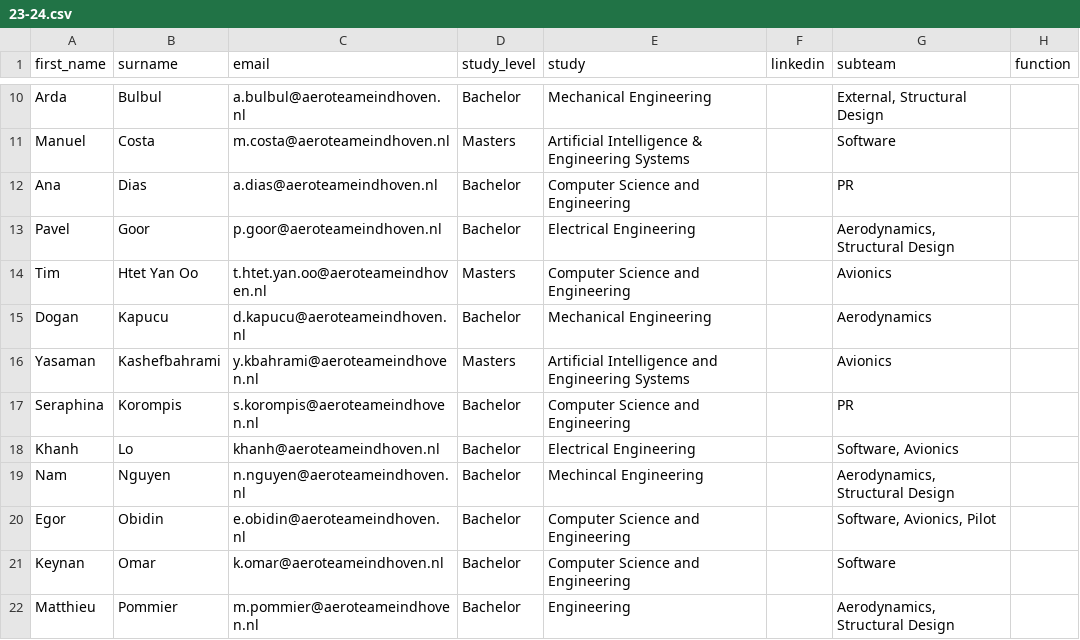
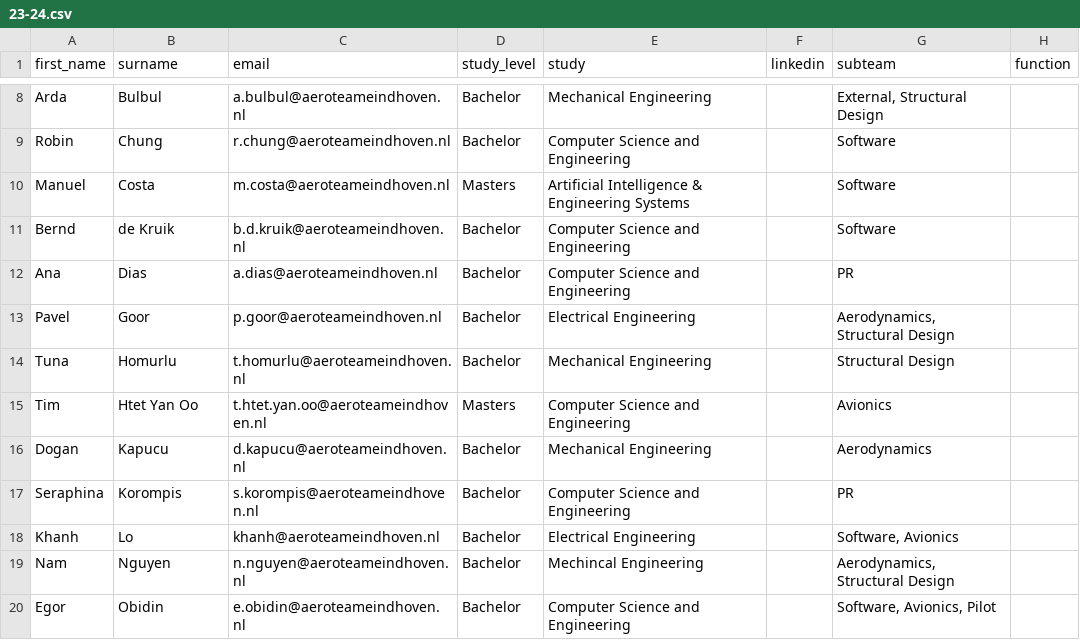
Before and after one commit to aeroteameindhoven/website, a CSV file: src/data/23-24.csv, drawn as a sheet; only a part is shown, gaps mark what is left out; the shorter side is filled out with more unchanged rows; removed rows and columns are numbered as before the commit, all else as after; the diff covers the shown part only; the diff names each change by its address in the sheet, - before the commit and + after, or states it on an @@ line.

Commit message:
Update members list (#48)

```diff
--- a/src/data/23-24.csv
+++ b/src/data/23-24.csv
+row 9: Robin | Chung | r.chung@aeroteameindhoven.nl | Bachelor | Computer Science and Engineering |  | Software
+row 11: Bernd | de Kruik | b.d.kruik@aeroteameindhoven.nl | Bachelor | Computer Science and Engineering |  | Software
+row 14: Tuna | Homurlu | t.homurlu@aeroteameindhoven.nl | Bachelor | Mechanical Engineering |  | Structural Design
-row 16: Yasaman | Kashefbahrami | y.kbahrami@aeroteameindhoven.nl | Masters | Artificial Intelligence and Engineering Systems |  | Avionics
```
Also changed, not shown: 2 added rows, 4 removed rows and 13 edited cells elsewhere in this file.
